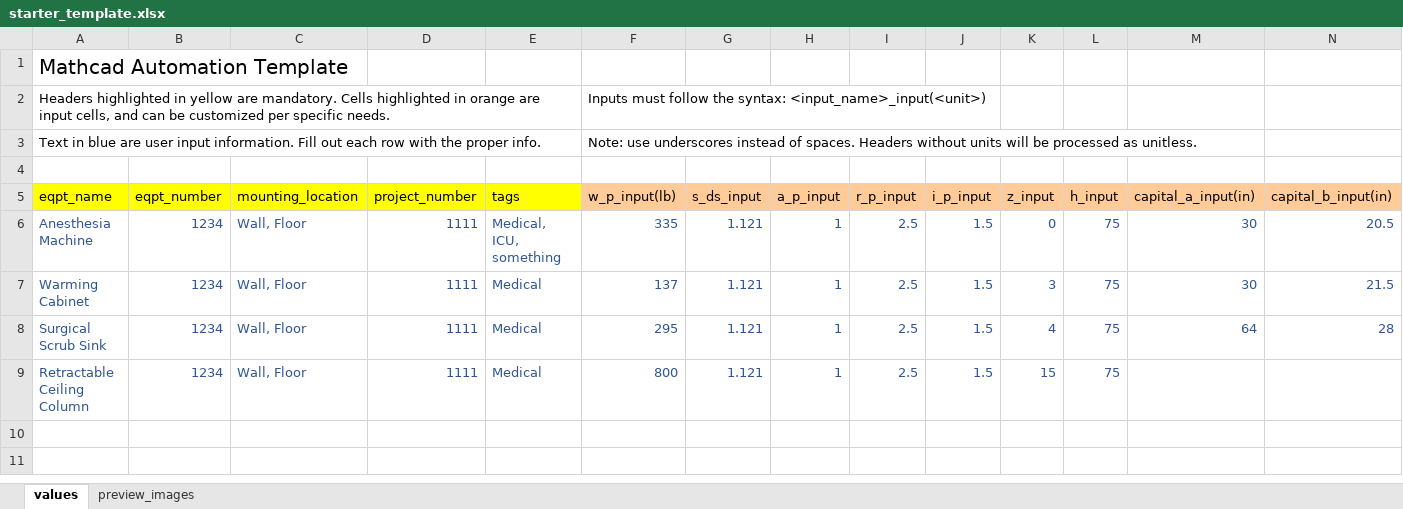
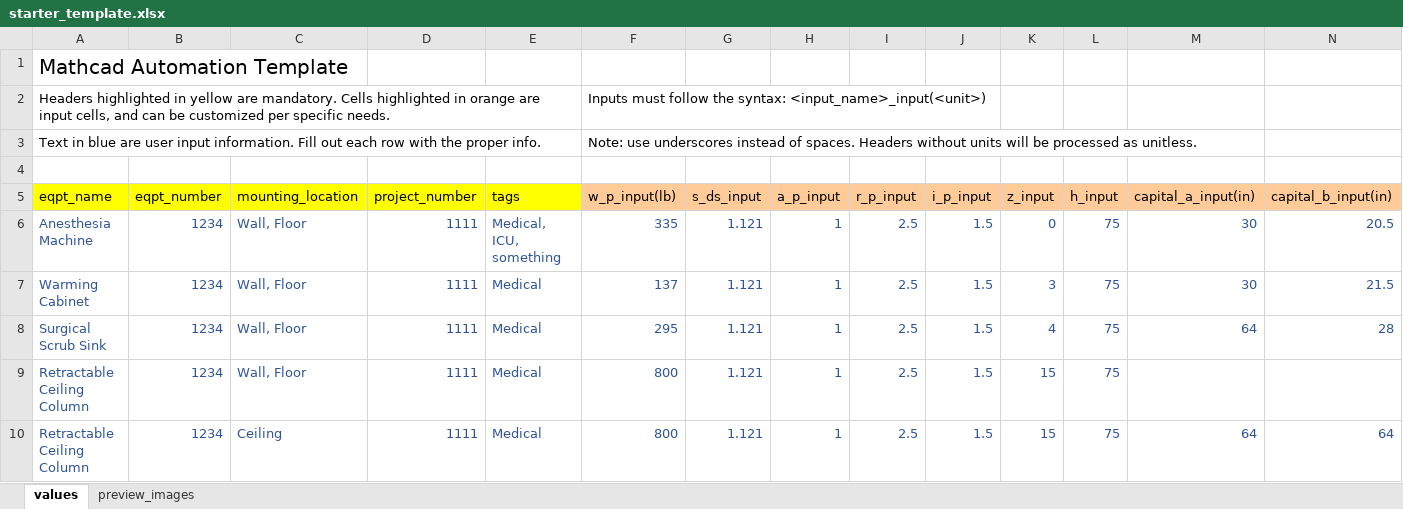
Before and after one commit to panariellop/mathcad_auto, an Excel workbook: templates/dev_templates/starter_template.xlsx, sheet values, drawn as a sheet; only a part is shown; values as stored, in another font and other column widths than the file's, no borders; rows hold the shown columns only; the diff names each change by its address in the sheet, - before the commit and + after, or states it on an @@ line.

```diff
--- a/templates/dev_templates/starter_template.xlsx (sheet values)
+++ b/templates/dev_templates/starter_template.xlsx (sheet values)
+row 10: Retractable Ceiling Column | 1234 | Ceiling | 1111 | Medical | 800 | 1.121 | 1 | 2.5 | 1.5 | 15 | 75 | 64 | 64
```
Also changed, not shown: 2 other files.
